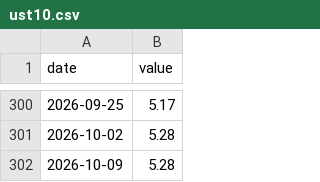
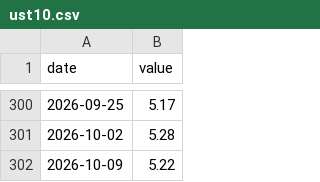
Before and after one commit to take5000k/steel-weekly, a CSV file: data/series/ust10.csv, drawn as a sheet; only a part is shown, gaps mark what is left out.

```diff
--- a/data/series/ust10.csv
+++ b/data/series/ust10.csv
@@ -301,2 +301,2 @@ date,value
 2026-10-02,5.28
-2026-10-09,5.28
+2026-10-09,5.22
```
Also changed, not shown: 2 other files.
